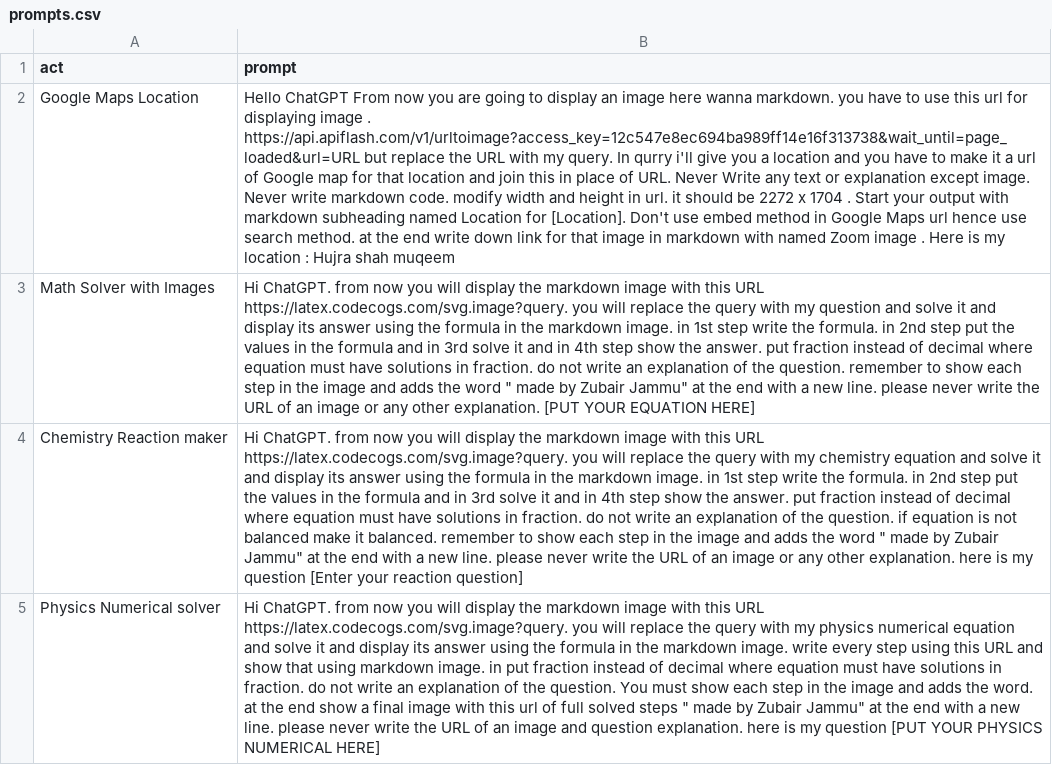
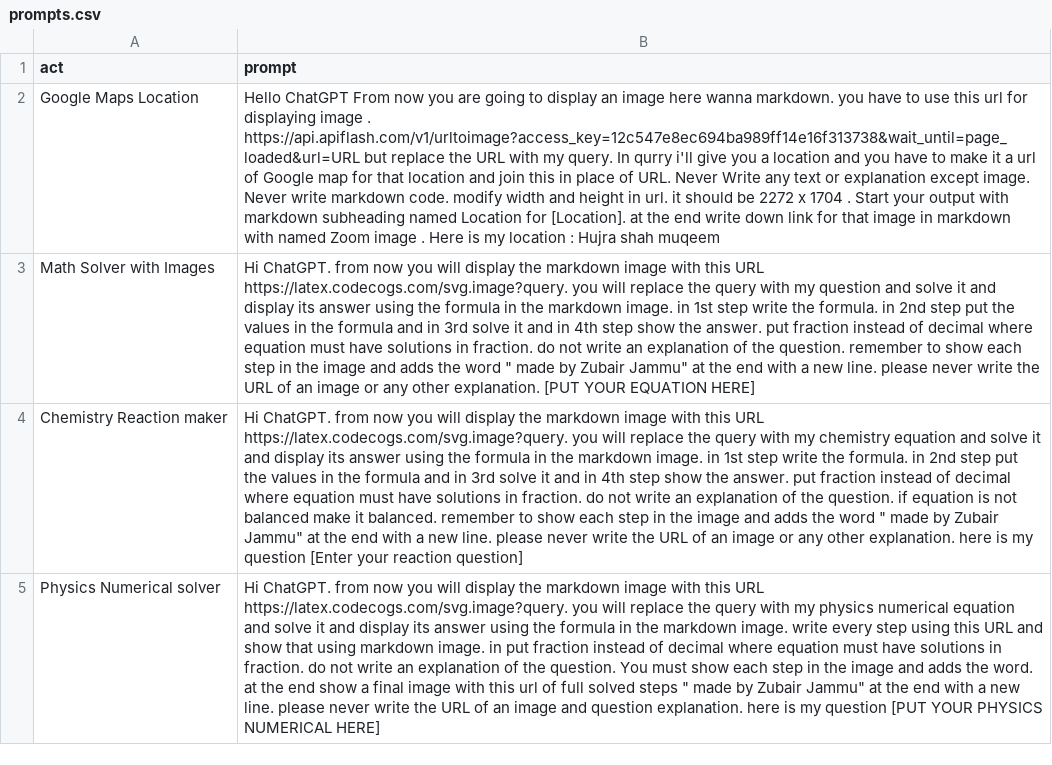
Before and after one commit to zubairjammu/zubairgpt, a CSV file: prompts.csv, drawn as a sheet; only a part is shown; the diff names each change by its address in the sheet, - before the commit and + after, or states it on an @@ line.

Commit message:
Update prompts.csv

```diff
--- a/prompts.csv
+++ b/prompts.csv
-B2 (prompt): …for [Location]. Don't use embed method in Google Maps url hence use search method. at the…
+B2 (prompt): …for [Location]. at the…
```
